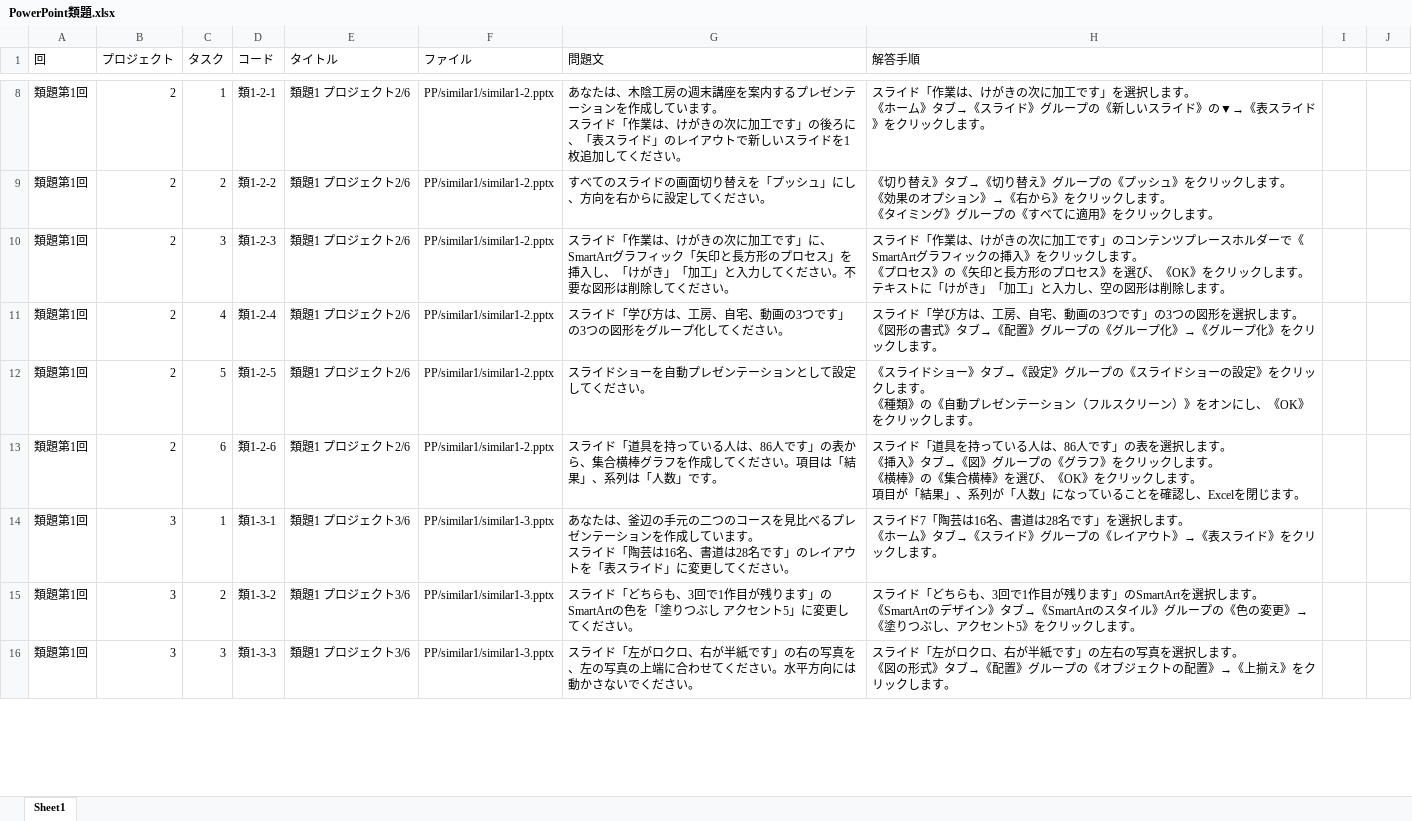
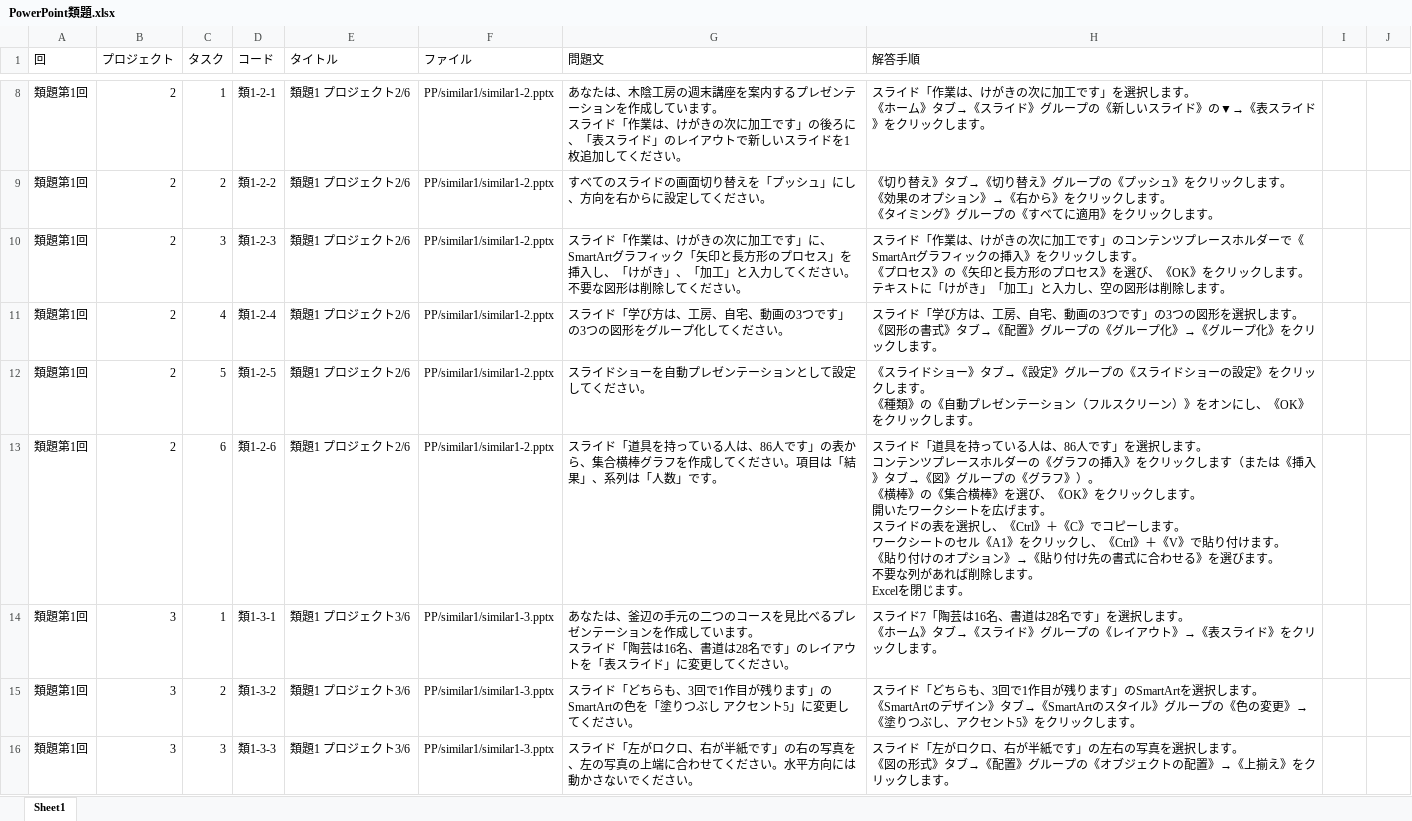
Before and after one commit to haratakeru-crypto/Mosapp, an Excel workbook: MOSapp/Mos PowerPoint Mogi App/References/PowerPoint類題.xlsx, sheet Sheet1, drawn as a sheet; only a part is shown, gaps mark what is left out; values as stored, in another font and other column widths than the file's, no borders; table styles not drawn; ↵ is a line break in a cell; the diff covers the shown part only; the diff names each change by its address in the sheet, - before the commit and + after, or states it on an @@ line.

```diff
--- a/MOSapp/Mos PowerPoint Mogi App/References/PowerPoint類題.xlsx (sheet Sheet1)
+++ b/MOSapp/Mos PowerPoint Mogi App/References/PowerPoint類題.xlsx (sheet Sheet1)
-G10 (問題文): …けがき」「加工」…
+G10 (問題文): …けがき」、「加工」…
-H13 (解答手順): …人です」の表を選択します。 ↵ 《挿入》タブ→《図》グループの《グラフ》をクリックします。 ↵ 《横棒》の《集合横棒》を選び、《OK》をクリックします。 ↵ 項目が「結果」、系列が「人数」になっていることを確認し、Excelを閉じ…
+H13 (解答手順): …人です」を選択します。 ↵ コンテンツプレースホルダーの《グラフの挿入》をクリックします（または《挿入》タブ→《図》グループの《グラフ》）。 ↵ 《横棒》の《集合横棒》を選び、《OK》をクリックします。 ↵ 開いたワークシートを広げます。 ↵ スライドの表を選択し、《Ctrl》＋《C》でコピーします。 ↵ ワークシートのセル《A1》をクリックし、《Ctrl》＋《V》で貼り付けます。 ↵ 《貼り付けのオプション》→《貼り付け先の書式に合わせる》を選びます。 ↵ 不要な列があれば削除します。 ↵ Excelを閉じ…
```
Also changed, not shown: 1 edited cell elsewhere in this sheet, 34 other files.
